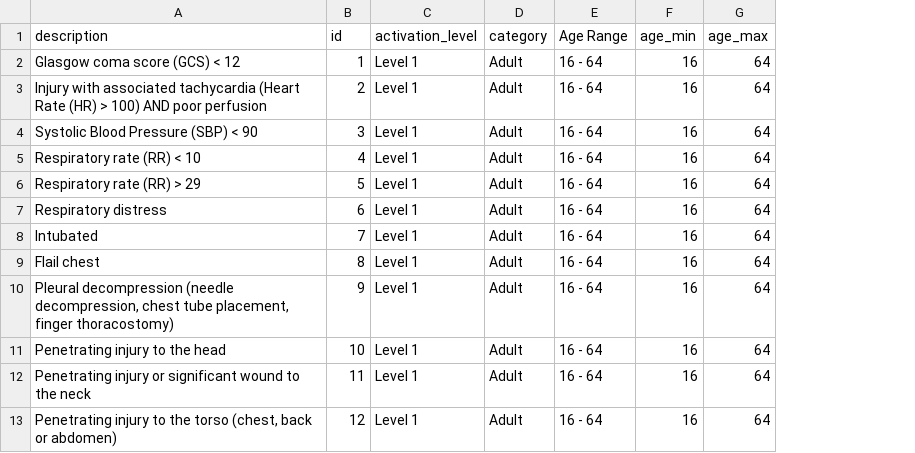
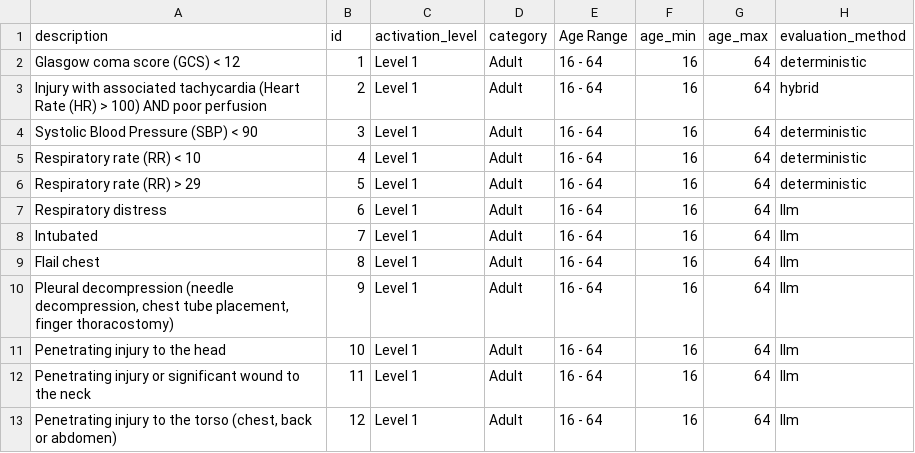
Before and after one commit to cgaaf/agentic-trauma-triage, a CSV file: trauma-criteria.csv, drawn as a sheet; only a part is shown; the diff names each change by its address in the sheet, - before the commit and + after, or states it on an @@ line.

```diff
--- a/trauma-criteria.csv
+++ b/trauma-criteria.csv
+column H (evaluation_method), rows 2-13: deterministic | hybrid | deterministic | deterministic | deterministic | llm | llm | llm | llm | llm | llm | llm
```
Also changed, not shown: 2 other files.
